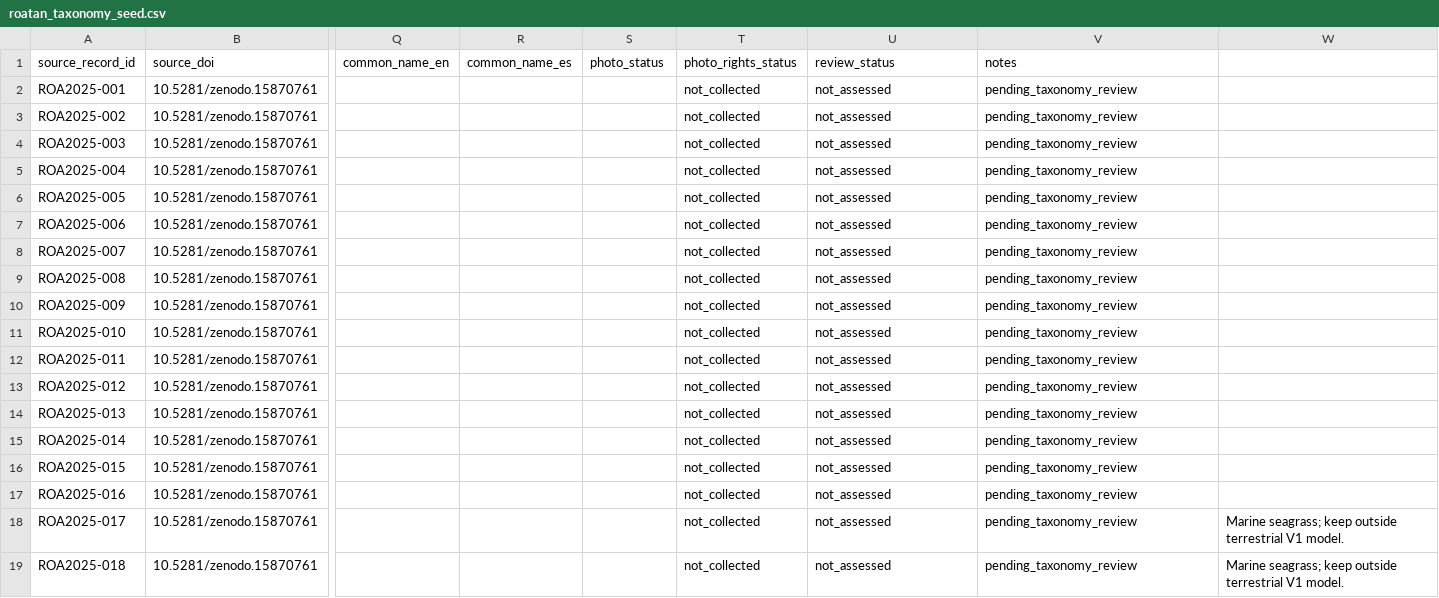
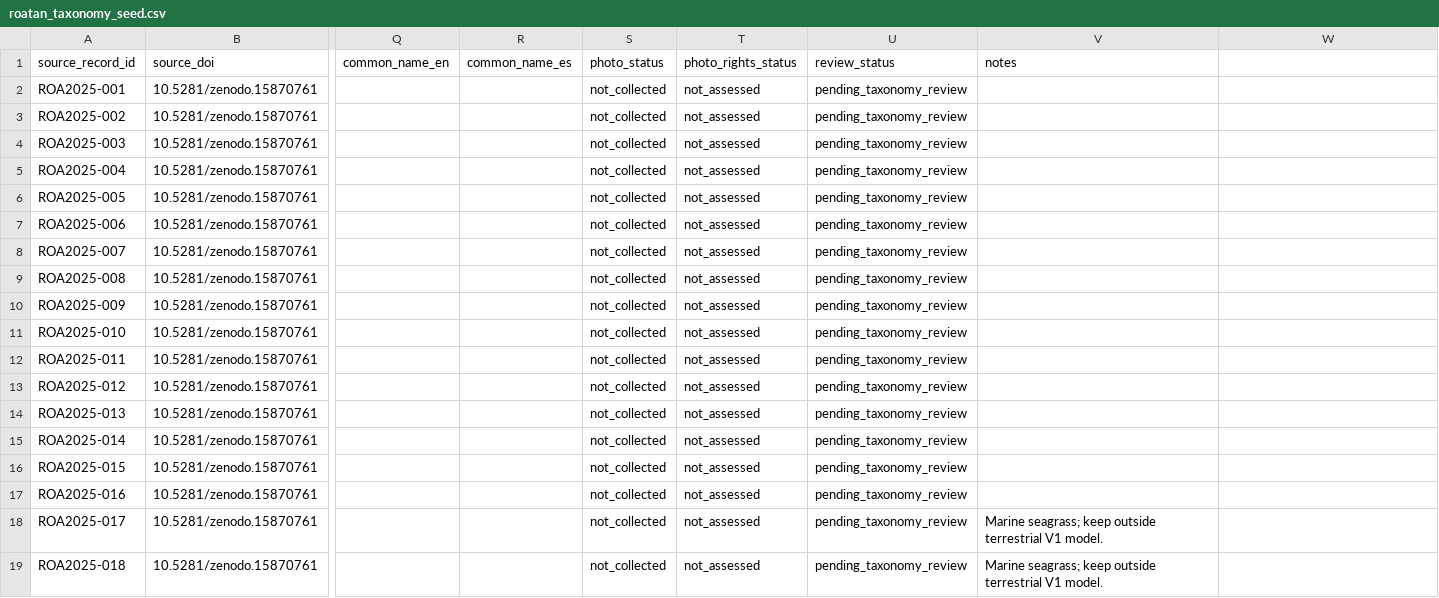
Before and after one commit to brady347-lang/Verde-Roatan, a CSV file: services/rootwise-botanical-training/data/roatan_taxonomy_seed.csv, drawn as a sheet; only a part is shown, gaps mark what is left out; the diff names each change by its address in the sheet, - before the commit and + after, or states it on an @@ line.

Commit message:
Fix taxonomy seed CSV column alignment

```diff
--- a/services/rootwise-botanical-training/data/roatan_taxonomy_seed.csv
+++ b/services/rootwise-botanical-training/data/roatan_taxonomy_seed.csv
-S2:S19 (photo_status): (empty)
+S2:S19 (photo_status): not_collected
-T2:T19 (photo_rights_status): not_collected
+T2:T19 (photo_rights_status): not_assessed
-U2:U19 (review_status): not_assessed
+U2:U19 (review_status): pending_taxonomy_review
-V2:V17 (notes): pending_taxonomy_review
+V2:V17 (notes): (empty)
-V18:V19 (notes): pending_taxonomy_review
+V18:V19 (notes): Marine seagrass; keep outside terrestrial V1 model.
-W18:W19: Marine seagrass; keep outside terrestrial V1 model.
+W18:W19: (empty)
```
